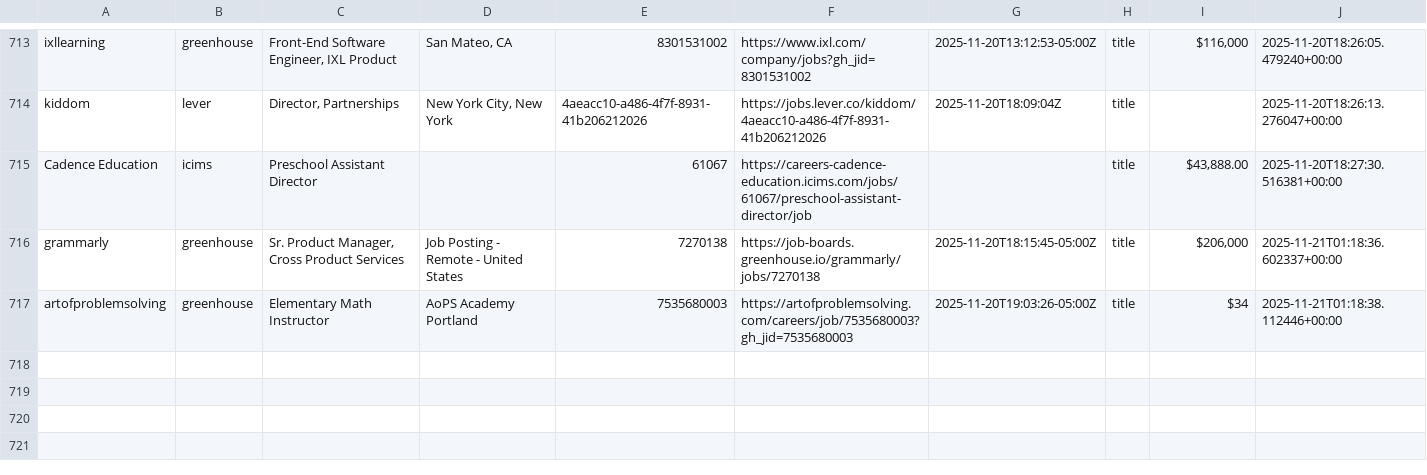
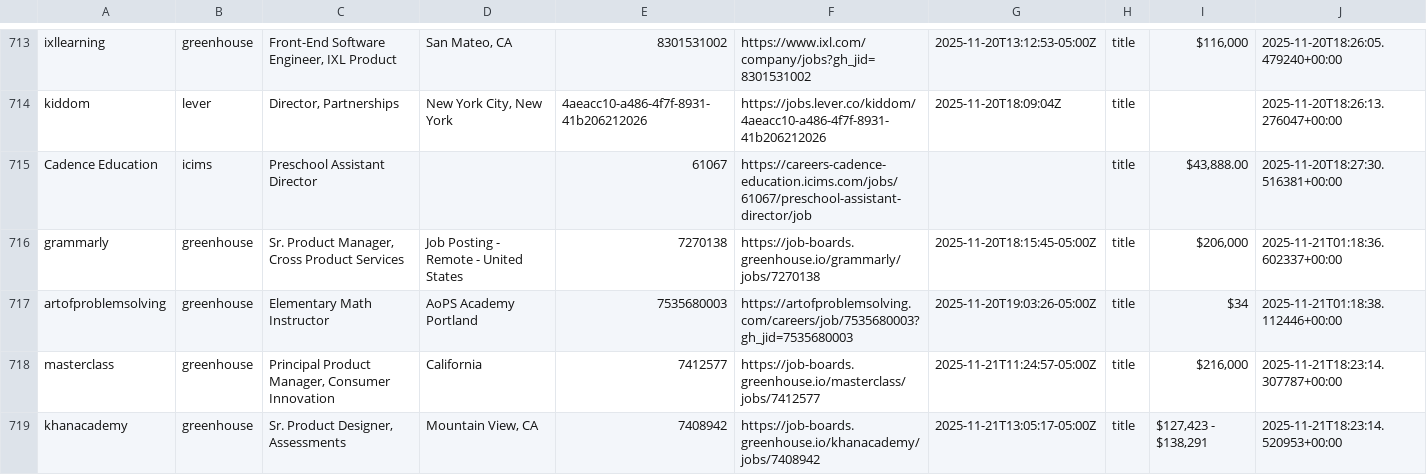
Before and after one commit to mollyoliviamund-maker/edtech-jobs, a CSV file: edtech_jobs.csv, drawn as a sheet; only a part is shown, gaps mark what is left out; the diff names each change by its address in the sheet, - before the commit and + after, or states it on an @@ line.

```diff
--- a/edtech_jobs.csv
+++ b/edtech_jobs.csv
+row 718: masterclass | greenhouse | Principal Product Manager, Consumer Innovation | California | 7412577 | https://job-boards.greenhouse.io/masterclass/jobs/7412577 | 2025-11-21T11:24:57-05:00Z | title | $216,000 | 2025-11-21T18:23:14.307787+00:00
+row 719: khanacademy | greenhouse | Sr. Product Designer, Assessments | Mountain View, CA | 7408942 | https://job-boards.greenhouse.io/khanacademy/jobs/7408942 | 2025-11-21T13:05:17-05:00Z | title | $127,423 - $138,291 | 2025-11-21T18:23:14.520953+00:00
```
Also changed, not shown: 1 other file.
